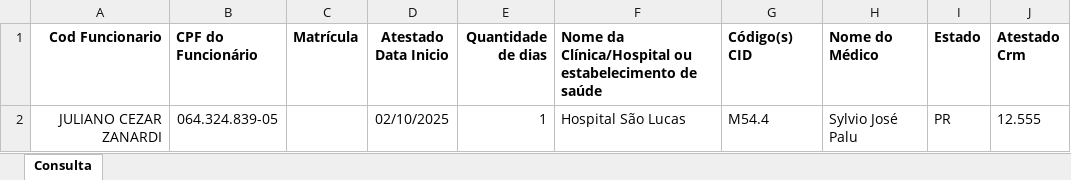
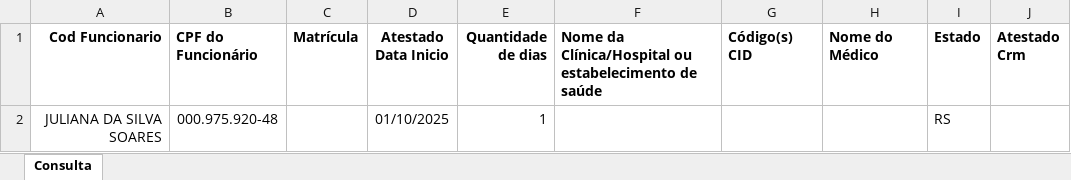
Before and after one commit to VerNancio/extract_excels_automation_expert, an Excel workbook: data/greif/temp/grid_db_suporte (1).xlsx, sheet Consulta, drawn as a sheet; values as stored, in another font and other column widths than the file's, no borders; removed rows and columns are numbered as before the commit, all else as after; the diff names each change by its address in the sheet, - before the commit and + after, or states it on an @@ line.

```diff
--- a/data/greif/temp/grid_db_suporte (1).xlsx (sheet Consulta)
+++ b/data/greif/temp/grid_db_suporte (1).xlsx (sheet Consulta)
-row 2: JULIANO CEZAR ZANARDI | 064.324.839-05 |  | 02/10/2025 | 1 | Hospital São Lucas | M54.4 | Sylvio José Palu | PR | 12.555
+row 2: JULIANA DA SILVA SOARES | 000.975.920-48 |  | 01/10/2025 | 1 |  |  |  | RS
```
Also changed, not shown: data/greif/temp/grid_db_suporte.xlsx, 35 other files.
